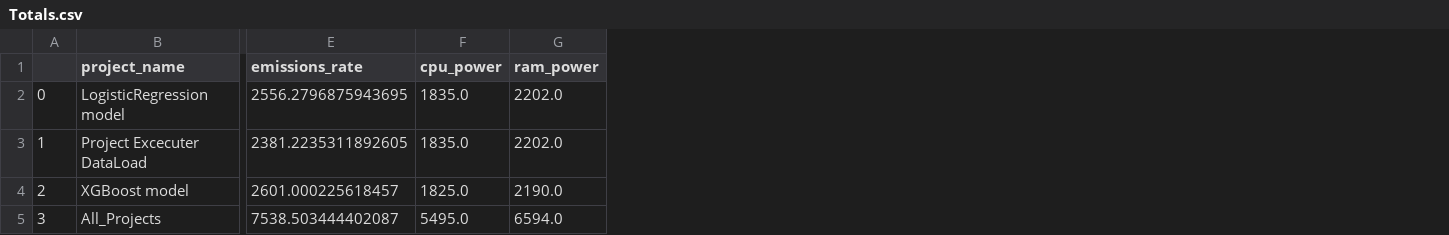
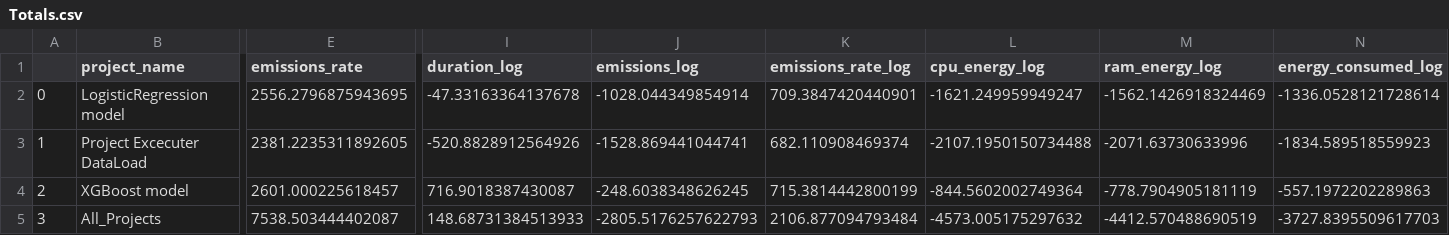
Before and after one commit to viottifederico/emission_tracker, a CSV file: assimilated_data/Totals.csv, drawn as a sheet; only a part is shown, gaps mark what is left out; removed rows and columns are numbered as before the commit, all else as after; the diff names each change by its address in the sheet, - before the commit and + after, or states it on an @@ line.

```diff
--- a/assimilated_data/Totals.csv
+++ b/assimilated_data/Totals.csv
-column F (cpu_power), rows 2-5: 1835.0 | 1835.0 | 1825.0 | 5495.0
-column G (ram_power), rows 2-5: 2202.0 | 2202.0 | 2190.0 | 6594.0
+column I (duration_log), rows 2-5: -47.33163364137678 | -520.8828912564926 | 716.9018387430087 | 148.68731384513933
+column J (emissions_log), rows 2-5: -1028.044349854914 | -1528.869441044741 | -248.6038348626245 | -2805.5176257622793
+column K (emissions_rate_log), rows 2-5: 709.3847420440901 | 682.110908469374 | 715.3814442800199 | 2106.877094793484
+column L (cpu_energy_log), rows 2-5: -1621.249959949247 | -2107.1950150734488 | -844.5602002749364 | -4573.005175297632
+column M (ram_energy_log), rows 2-5: -1562.1426918324469 | -2071.63730633996 | -778.7904905181119 | -4412.570488690519
+column N (energy_consumed_log), rows 2-5: -1336.0528121728614 | -1834.589518559923 | -557.1972202289863 | -3727.8395509617703
```
Also changed, not shown: 7 other files.
